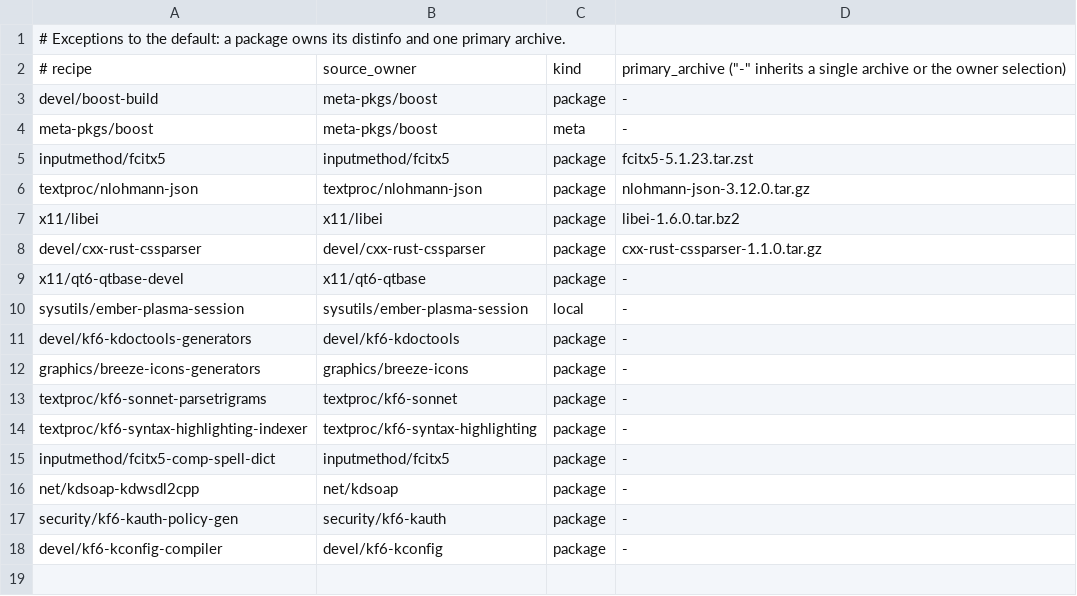
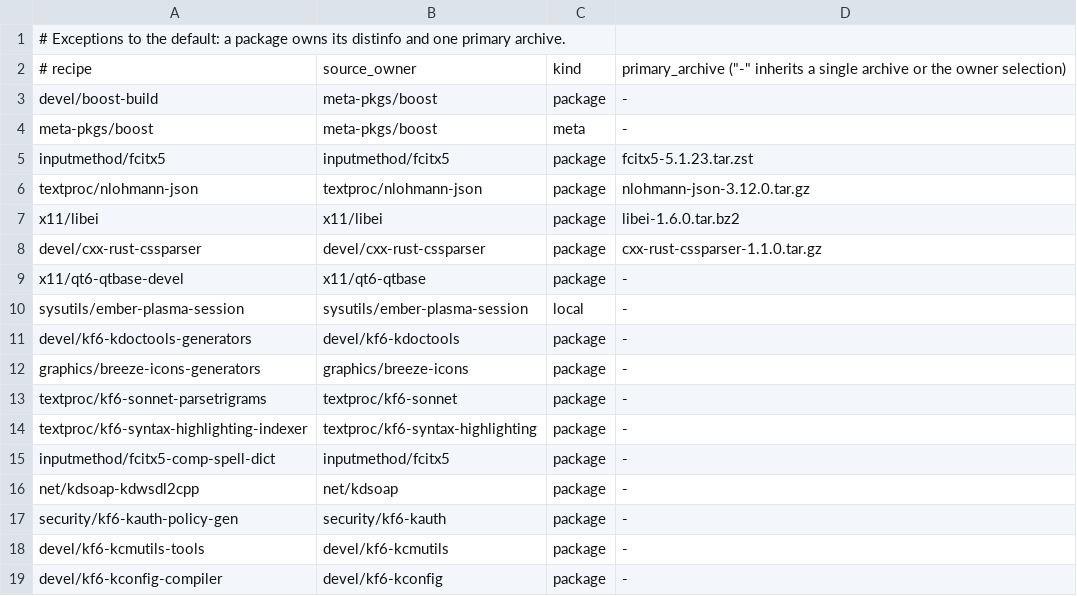
Before and after one commit to oxtech-ember/EmberBSD-Ports, a TSV file: probes/plasma-mobile/toolkit/source-owners.tsv, drawn as a sheet.

Commit message:
kf6-kcmutils: take kcmdesktopfilegenerator from a native Ports package
devel/kf6-kcmutils-tools builds kcmdesktopfilegenerator natively from
the KCMUtils release and patches and installs it with its CMake import
below TOOLBASE. The cross build of kf6-kcmutils and cross consumers of
its buildlink (such as plasma6-plasma-pa) get it as a TOOL_DEPENDS.

Co-authored-by: Ember (Grok Bot)

```diff
--- a/probes/plasma-mobile/toolkit/source-owners.tsv
+++ b/probes/plasma-mobile/toolkit/source-owners.tsv
@@ -17,2 +17,3 @@ net/kdsoap-kdwsdl2cpp	net/kdsoap	package	-
 security/kf6-kauth-policy-gen	security/kf6-kauth	package	-
+devel/kf6-kcmutils-tools	devel/kf6-kcmutils	package	-
 devel/kf6-kconfig-compiler	devel/kf6-kconfig	package	-
```
Also changed, not shown: 9 other files.
